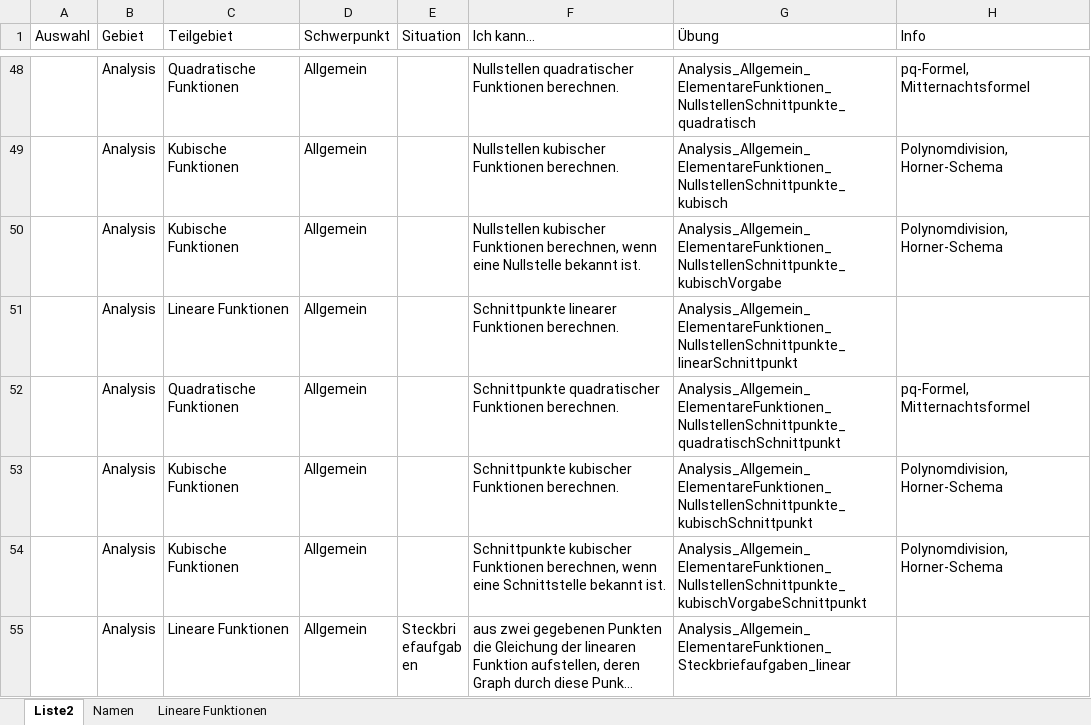
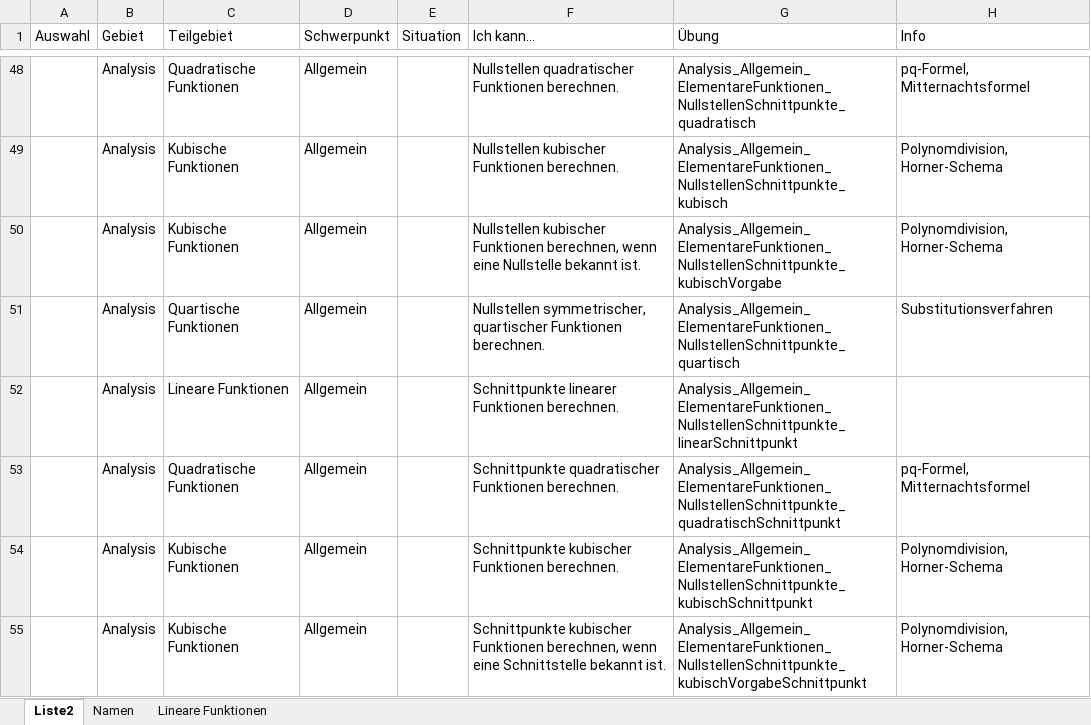
Before and after one commit to MatheDoc/digitalmath, an Excel workbook: liste.xlsx, sheet Liste2, drawn as a sheet; only a part is shown, gaps mark what is left out; the shorter side is filled out with more unchanged rows; long unchanged cells end in …; values as stored, in another font and other column widths than the file's, no borders; table styles not drawn; the diff names each change by its address in the sheet, - before the commit and + after, or states it on an @@ line.

```diff
--- a/liste.xlsx (sheet Liste2)
+++ b/liste.xlsx (sheet Liste2)
+row 51:  | Analysis | Quartische Funktionen | Allgemein |  | Nullstellen symmetrischer, quartischer Funktionen berechnen. | Analysis_Allgemein_ElementareFunktionen_NullstellenSchnittpunkte_quartisch | Substitutionsverfahren
```
Also changed, not shown: 1 other file.
